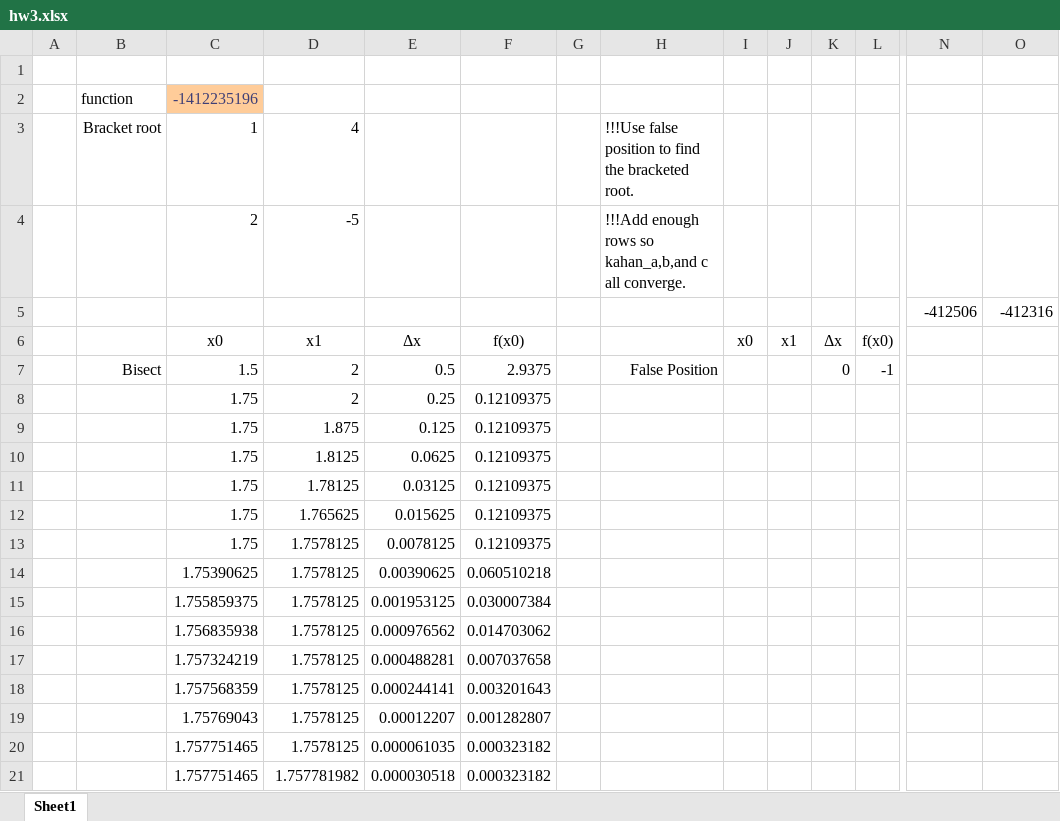
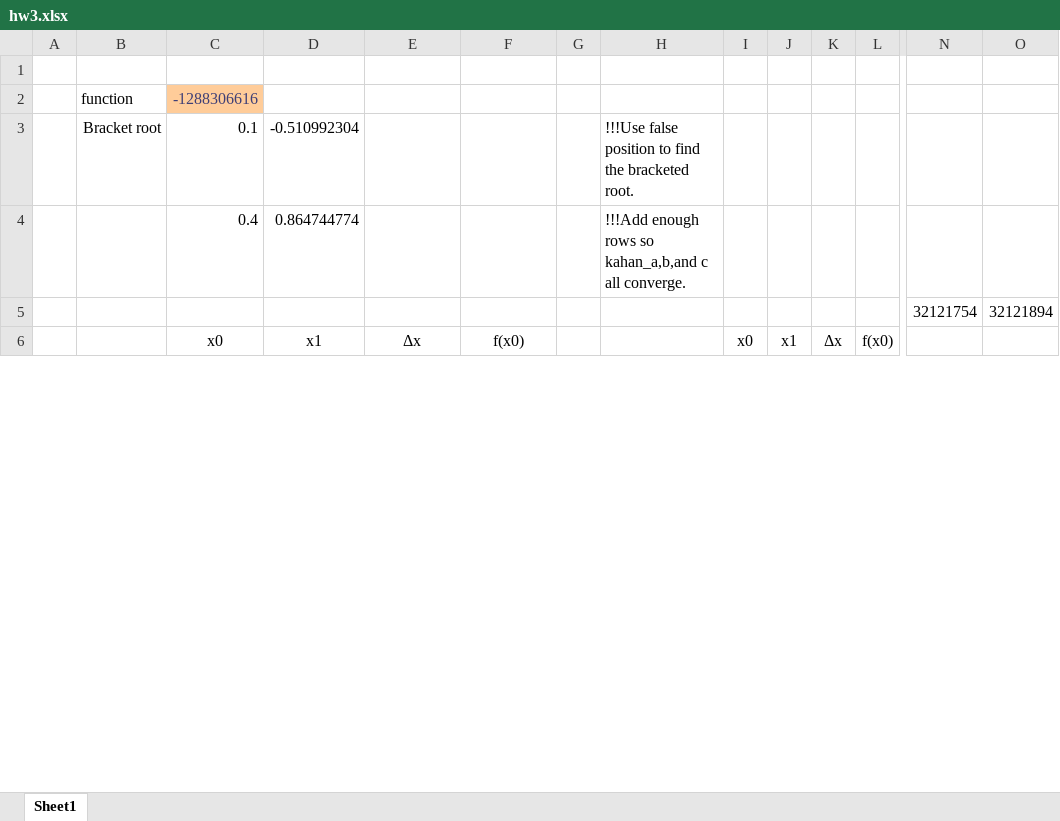
Before and after one commit to keithalewis/xllfloat, an Excel workbook: hw3.xlsx, sheet Sheet1, drawn as a sheet; only a part is shown, gaps mark what is left out; values as stored, in another font and other column widths than the file's, no borders; charts and pictures not drawn; removed rows and columns are numbered as before the commit, all else as after; rows hold the shown columns only; the diff covers the shown part only; the diff names each change by its address in the sheet, - before the commit and + after, or states it on an @@ line.

```diff
--- a/hw3.xlsx (sheet Sheet1)
+++ b/hw3.xlsx (sheet Sheet1)
-C2: -1412235196
+C2: -1288306616
-C3: 1
+C3: 0.1
-D3: 4
+D3: -0.510992304
-row 4:  |  | 2 | -5 |  |  |  | !!!Add enough rows so kahan_a,b,and c all converge.
-row 5:  |  |  |  |  |  |  |  |  |  |  |  | -412506 | -412316
+row 4:  |  | 0.4 | 0.864744774 |  |  |  | !!!Add enough rows so kahan_a,b,and c all converge.
+row 5:  |  |  |  |  |  |  |  |  |  |  |  | 32121754 | 32121894
-row 7:  | Bisect | 1.5 | 2 | 0.5 | 2.9375 |  | False Position |  |  | 0 | -1
-row 8:  |  | 1.75 | 2 | 0.25 | 0.12109375
-row 9:  |  | 1.75 | 1.875 | 0.125 | 0.12109375
-row 10:  |  | 1.75 | 1.8125 | 0.0625 | 0.12109375
-row 11:  |  | 1.75 | 1.78125 | 0.03125 | 0.12109375
-row 12:  |  | 1.75 | 1.765625 | 0.015625 | 0.12109375
-row 13:  |  | 1.75 | 1.7578125 | 0.0078125 | 0.12109375
-row 14:  |  | 1.75390625 | 1.7578125 | 0.00390625 | 0.060510218
-row 15:  |  | 1.755859375 | 1.7578125 | 0.001953125 | 0.030007384
-row 16:  |  | 1.756835938 | 1.7578125 | 0.000976562 | 0.014703062
-row 17:  |  | 1.757324219 | 1.7578125 | 0.000488281 | 0.007037658
-row 18:  |  | 1.757568359 | 1.7578125 | 0.000244141 | 0.003201643
-row 19:  |  | 1.75769043 | 1.7578125 | 0.00012207 | 0.001282807
-row 20:  |  | 1.757751465 | 1.7578125 | 0.000061035 | 0.000323182
-row 21:  |  | 1.757751465 | 1.757781982 | 0.000030518 | 0.000323182
```
Also changed, not shown: 51 added rows and 36 removed rows elsewhere in this sheet, charts or pictures, 2 other files.
